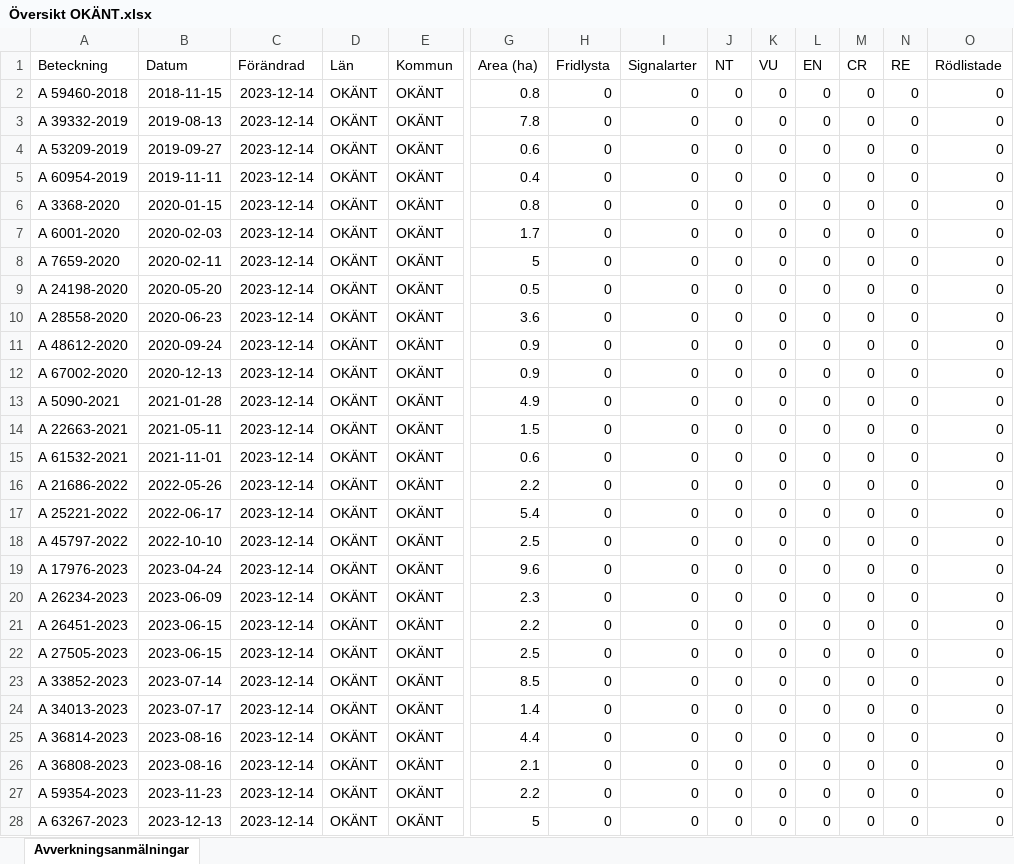
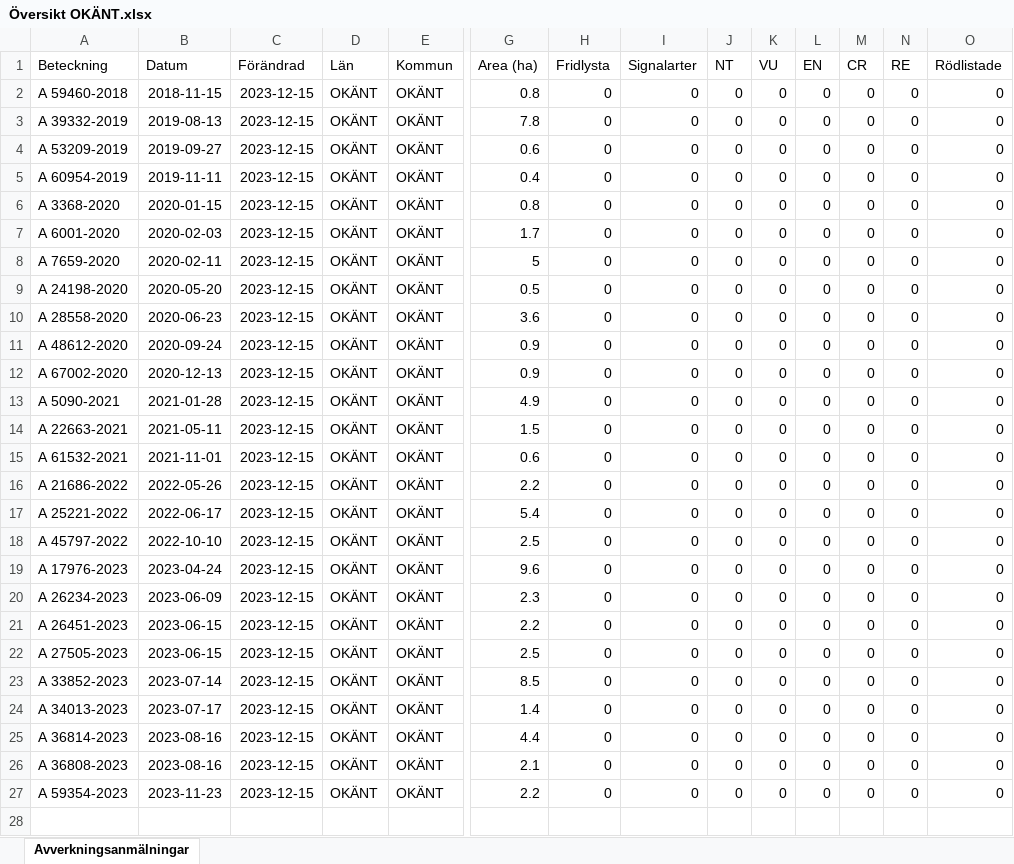
Before and after one commit to klasma/Logging_SVERIGE, an Excel workbook: Logging_OKANT/Logging_OKANT/Översikt OKÄNT.xlsx, sheet Avverkningsanmälningar, drawn as a sheet; only a part is shown, gaps mark what is left out; values as stored, in another font and other column widths than the file's, no borders; rows hold the shown columns only; the diff covers the shown part only; the diff names each change by its address in the sheet, - before the commit and + after, or states it on an @@ line.

```diff
--- a/Logging_OKANT/Logging_OKANT/Översikt OKÄNT.xlsx (sheet Avverkningsanmälningar)
+++ b/Logging_OKANT/Logging_OKANT/Översikt OKÄNT.xlsx (sheet Avverkningsanmälningar)
-C2:C27 (Förändrad): 2023-12-14
+C2:C27 (Förändrad): 2023-12-15
-row 28: A 63267-2023 | 2023-12-13 | 2023-12-14 | OKÄNT | OKÄNT | 5 | 0 | 0 | 0 | 0 | 0 | 0 | 0 | 0
```
Also changed, not shown: 1 removed row elsewhere in this sheet, 3 other files.
